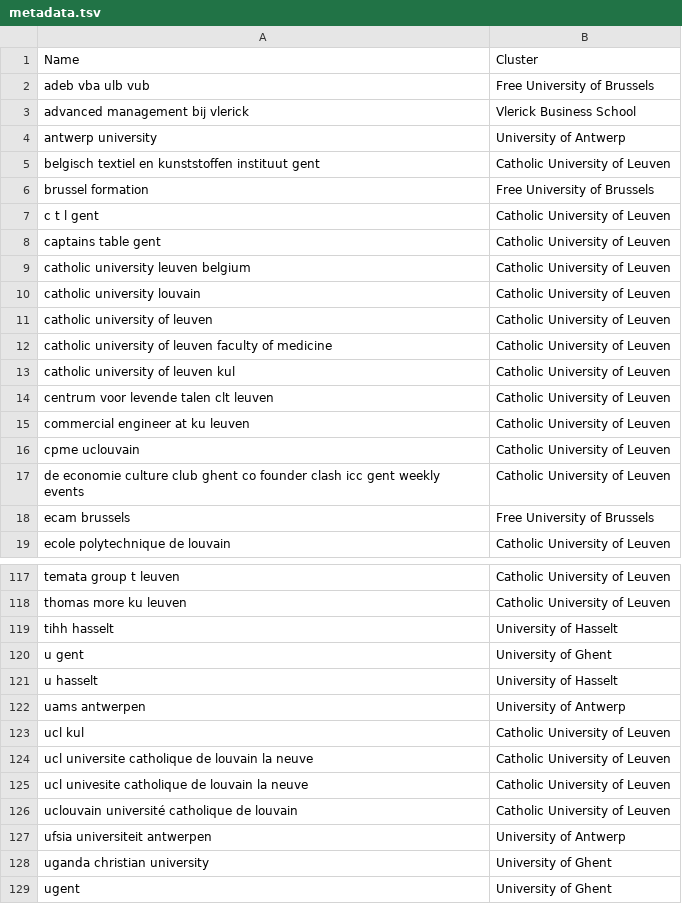
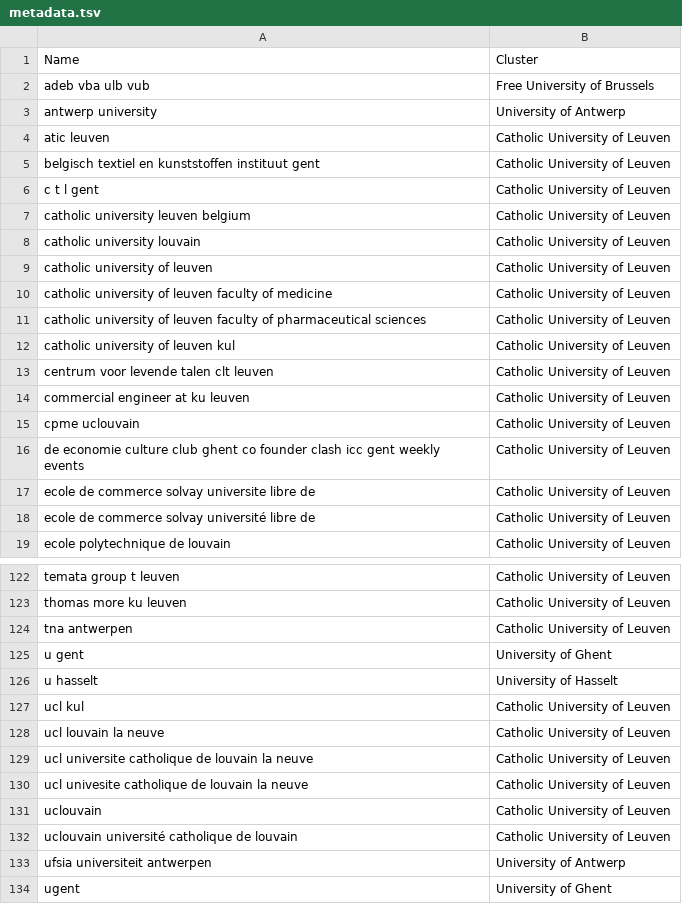
Before and after one commit to RubenPants/SemiSupervisedClustering, a TSV file: demos/projector/demo_emb_init/metadata.tsv, drawn as a sheet; only a part is shown, gaps mark what is left out; the diff covers the shown part only.

```diff
--- a/demos/projector/demo_emb_init/metadata.tsv
+++ b/demos/projector/demo_emb_init/metadata.tsv
@@ -2,8 +2,6 @@ Name	Cluster
 adeb vba ulb vub	Free University of Brussels
-advanced management bij vlerick	Vlerick Business School
 antwerp university	University of Antwerp
+atic leuven	Catholic University of Leuven
 belgisch textiel en kunststoffen instituut gent	Catholic University of Leuven
-brussel formation	Free University of Brussels
 c t l gent	Catholic University of Leuven
-captains table gent	Catholic University of Leuven
 catholic university leuven belgium	Catholic University of Leuven
@@ -12,2 +10,3 @@ catholic university of leuven	Catholic University of Leuven
 catholic university of leuven faculty of medicine	Catholic University of Leuven
+catholic university of leuven faculty of pharmaceutical sciences	Catholic University of Leuven
 catholic university of leuven kul	Catholic University of Leuven
@@ -17,3 +16,4 @@ cpme uclouvain	Catholic University of Leuven
 de economie culture club ghent co founder clash icc gent weekly events	Catholic University of Leuven
-ecam brussels	Free University of Brussels
+ecole de commerce solvay universite libre de	Catholic University of Leuven
+ecole de commerce solvay université libre de	Catholic University of Leuven
 ecole polytechnique de louvain	Catholic University of Leuven
@@ -118,12 +123,12 @@ temata group t leuven	Catholic University of Leuven
 thomas more ku leuven	Catholic University of Leuven
-tihh hasselt	University of Hasselt
+tna antwerpen	Catholic University of Leuven
 u gent	University of Ghent
 u hasselt	University of Hasselt
-uams antwerpen	University of Antwerp
 ucl kul	Catholic University of Leuven
+ucl louvain la neuve	Catholic University of Leuven
 ucl universite catholique de louvain la neuve	Catholic University of Leuven
 ucl univesite catholique de louvain la neuve	Catholic University of Leuven
+uclouvain	Catholic University of Leuven
 uclouvain université catholique de louvain	Catholic University of Leuven
 ufsia universiteit antwerpen	University of Antwerp
-uganda christian university	University of Ghent
 ugent	University of Ghent
```
Also changed, not shown: 11 added rows, 9 removed rows and 1 edited cell elsewhere in this file, 11 other files.
